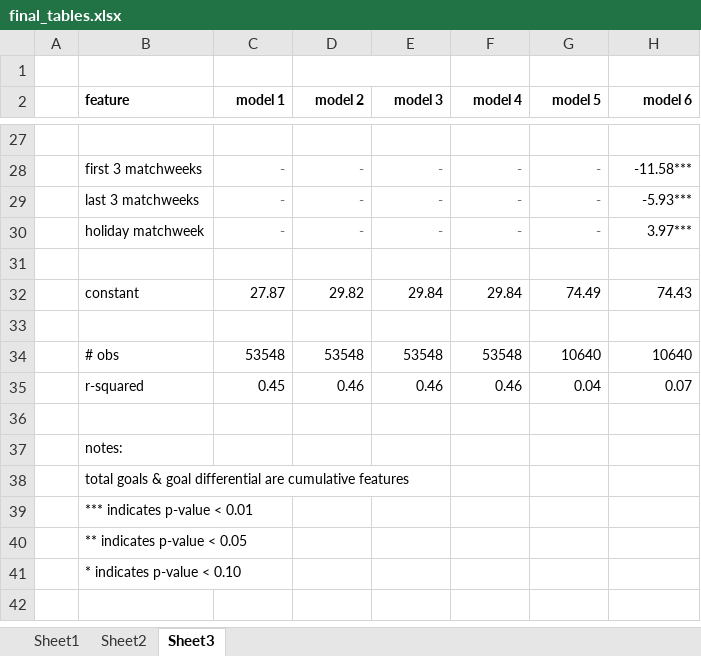
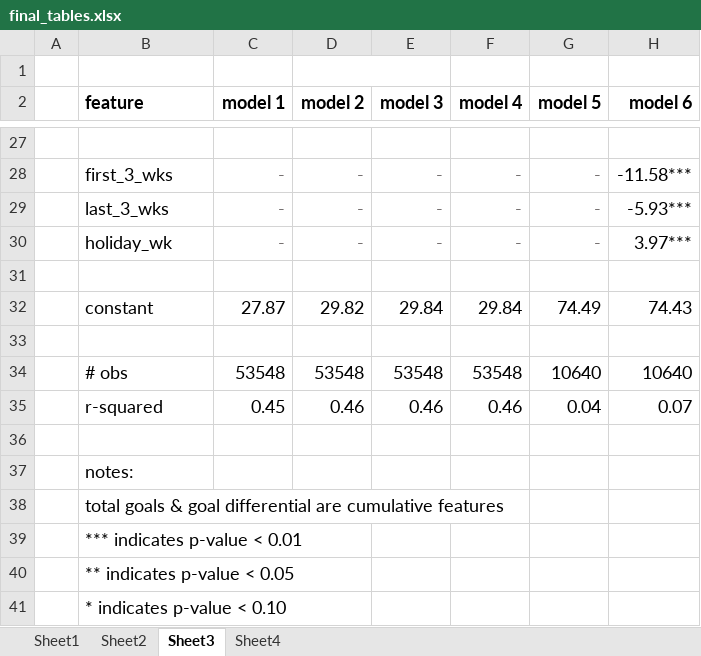
Before and after one commit to namangupta9/thesis, an Excel workbook: Analysis/LongForm/final_tables.xlsx, sheet Sheet3, drawn as a sheet; only a part is shown, gaps mark what is left out; values as stored, in another font and other column widths than the file's, no borders; the diff covers the shown part only; the diff names each change by its address in the sheet, - before the commit and + after, or states it on an @@ line.

```diff
--- a/Analysis/LongForm/final_tables.xlsx (sheet Sheet3)
+++ b/Analysis/LongForm/final_tables.xlsx (sheet Sheet3)
+sheet tab: Sheet4
@@ B2:H2 text size: larger @@
-B28 (feature): first 3 matchweeks
+B28 (feature): first_3_wks
@@ B28:H30 text size: larger @@
-B29 (feature): last 3 matchweeks
+B29 (feature): last_3_wks
-B30 (feature): holiday matchweek
+B30 (feature): holiday_wk
@@ B32:H32 text size: larger @@
@@ B34:H35 text size: larger @@
@@ B37:B41 text size: larger @@
```
Also changed, not shown: 18 edited cells and cell formats elsewhere in this sheet, sheet Sheet1, sheet Sheet2, 40 other files.
